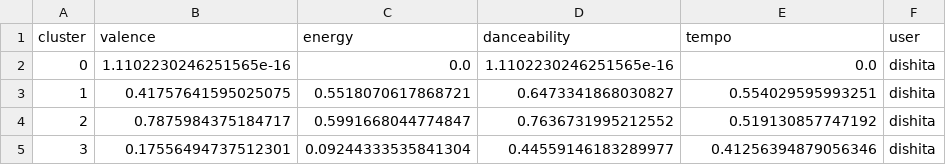
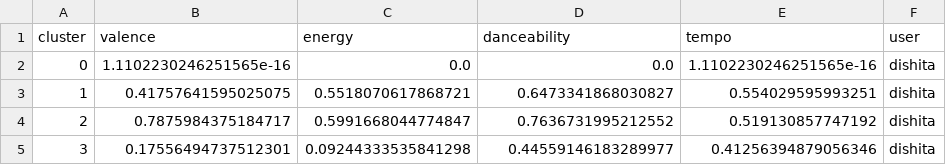
Before and after one commit to YellowPaco/INFO376-Blends, a CSV file: data/processed/mood_clusters_dishita.csv, drawn as a sheet.

```diff
--- a/data/processed/mood_clusters_dishita.csv
+++ b/data/processed/mood_clusters_dishita.csv
@@ -1,5 +1,5 @@
 cluster,valence,energy,danceability,tempo,user
-0,1.1102230246251565e-16,0.0,1.1102230246251565e-16,0.0,dishita
+0,1.1102230246251565e-16,0.0,0.0,1.1102230246251565e-16,dishita
 1,0.41757641595025075,0.5518070617868721,0.6473341868030827,0.554029595993251,dishita
 2,0.7875984375184717,0.5991668044774847,0.7636731995212552,0.519130857747192,dishita
-3,0.17556494737512301,0.09244333535841304,0.44559146183289977,0.41256394879056346,dishita
+3,0.17556494737512301,0.09244333535841298,0.44559146183289977,0.41256394879056346,dishita
```
Also changed, not shown: data/processed/mood_clusters_andy.csv, data/processed/mood_clusters_priyanka.csv, 8 other files.
